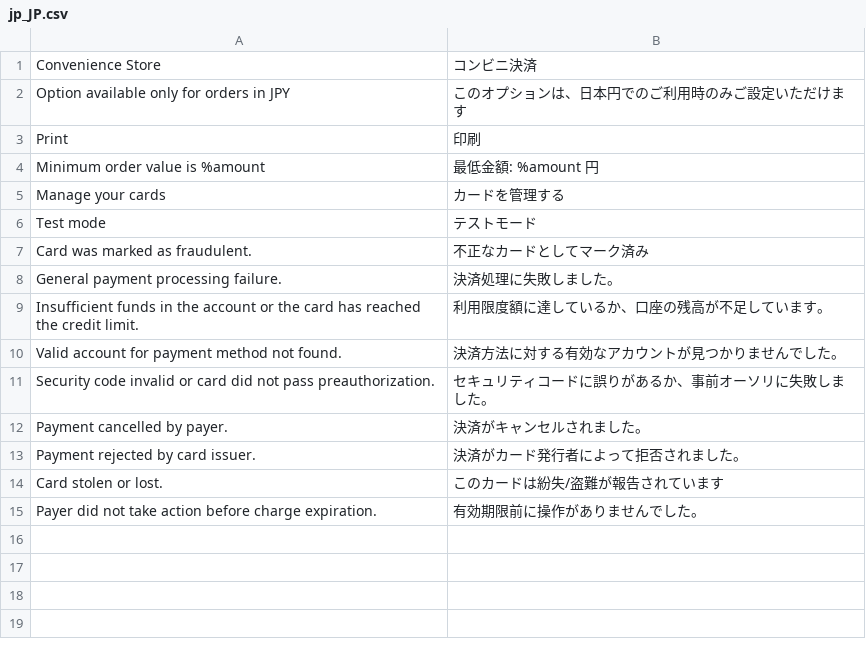
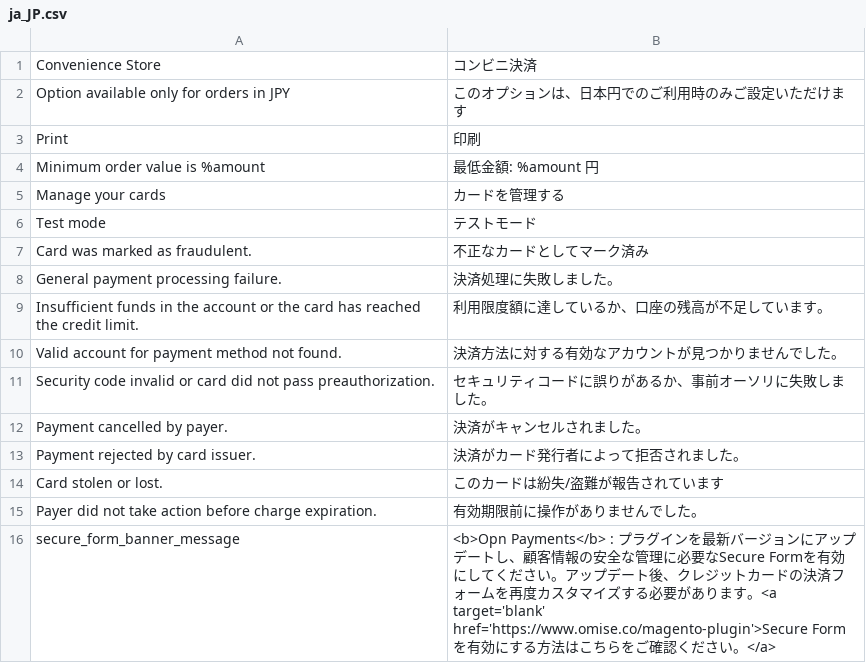
Before and after one commit to omise/omise-magento, a CSV file: i18n/ja_JP.csv (was i18n/jp_JP.csv), drawn as a sheet.

```diff
--- a/i18n/jp_JP.csv
+++ b/i18n/ja_JP.csv
@@ -15 +15,2 @@
 "Payer did not take action before charge expiration.", "有効期限前に操作がありませんでした。"
+"secure_form_banner_message", "<b>Opn Payments</b> : プラグインを最新バージョンにアップデートし、顧客情報の安全な管理に必要なSecure Formを有効にしてください。アップデート後、クレジットカードの決済フォームを再度カスタマイズする必要があります。<a target='blank' href='https://www.omise.co/magento-plugin'>Secure Formを有効にする方法はこちらをご確認ください。</a>"
```
Also changed, not shown: i18n/th_TH.csv, 6 other files.
